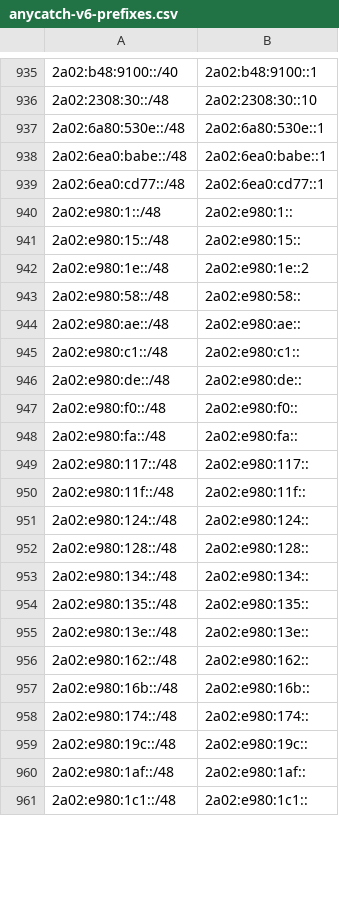
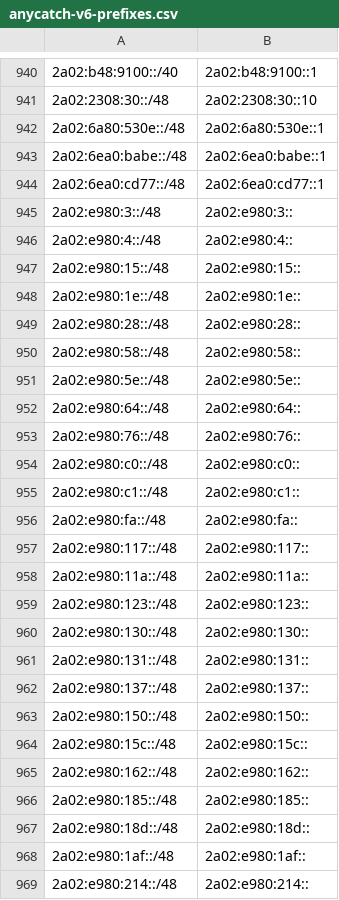
Before and after one commit to bgptools/anycast-prefixes, a CSV file: anycatch-v6-prefixes.csv, drawn as a sheet; only a part is shown, gaps mark what is left out; the diff covers the shown part only.

```diff
--- a/anycatch-v6-prefixes.csv
+++ b/anycatch-v6-prefixes.csv
@@ -939,23 +944,26 @@
 2a02:6ea0:cd77::/48,2a02:6ea0:cd77::1
-2a02:e980:1::/48,2a02:e980:1::
+2a02:e980:3::/48,2a02:e980:3::
+2a02:e980:4::/48,2a02:e980:4::
 2a02:e980:15::/48,2a02:e980:15::
-2a02:e980:1e::/48,2a02:e980:1e::2
+2a02:e980:1e::/48,2a02:e980:1e::
+2a02:e980:28::/48,2a02:e980:28::
 2a02:e980:58::/48,2a02:e980:58::
-2a02:e980:ae::/48,2a02:e980:ae::
+2a02:e980:5e::/48,2a02:e980:5e::
+2a02:e980:64::/48,2a02:e980:64::
+2a02:e980:76::/48,2a02:e980:76::
+2a02:e980:c0::/48,2a02:e980:c0::
 2a02:e980:c1::/48,2a02:e980:c1::
-2a02:e980:de::/48,2a02:e980:de::
-2a02:e980:f0::/48,2a02:e980:f0::
 2a02:e980:fa::/48,2a02:e980:fa::
 2a02:e980:117::/48,2a02:e980:117::
-2a02:e980:11f::/48,2a02:e980:11f::
-2a02:e980:124::/48,2a02:e980:124::
-2a02:e980:128::/48,2a02:e980:128::
-2a02:e980:134::/48,2a02:e980:134::
-2a02:e980:135::/48,2a02:e980:135::
-2a02:e980:13e::/48,2a02:e980:13e::
+2a02:e980:11a::/48,2a02:e980:11a::
+2a02:e980:123::/48,2a02:e980:123::
+2a02:e980:130::/48,2a02:e980:130::
+2a02:e980:131::/48,2a02:e980:131::
+2a02:e980:137::/48,2a02:e980:137::
+2a02:e980:150::/48,2a02:e980:150::
+2a02:e980:15c::/48,2a02:e980:15c::
 2a02:e980:162::/48,2a02:e980:162::
-2a02:e980:16b::/48,2a02:e980:16b::
-2a02:e980:174::/48,2a02:e980:174::
-2a02:e980:19c::/48,2a02:e980:19c::
+2a02:e980:185::/48,2a02:e980:185::
+2a02:e980:18d::/48,2a02:e980:18d::
 2a02:e980:1af::/48,2a02:e980:1af::
-2a02:e980:1c1::/48,2a02:e980:1c1::
+2a02:e980:214::/48,2a02:e980:214::
```
Also changed, not shown: 26 added rows, 18 removed rows and 18 edited cells elsewhere in this file, 1 other file.
